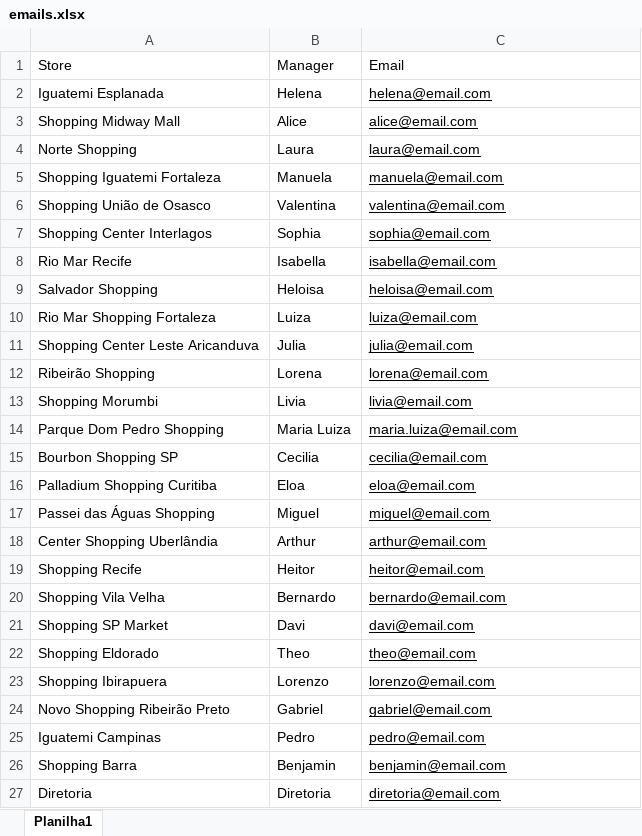
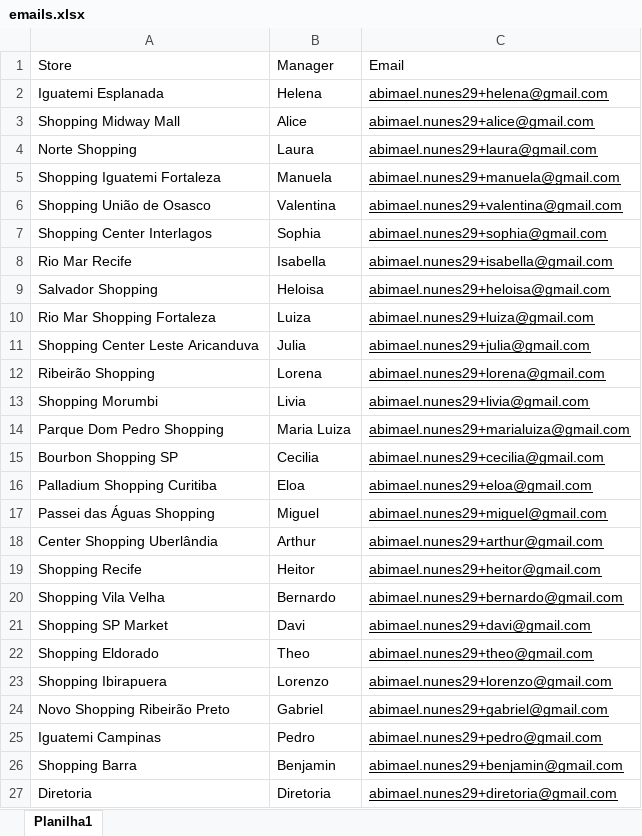
Before and after one commit to abimael-nunes/Store-Indicators-Automation, an Excel workbook: Databases/emails.xlsx, sheet Planilha1, drawn as a sheet; values as stored, in another font and other column widths than the file's, no borders; the diff names each change by its address in the sheet, - before the commit and + after, or states it on an @@ line.

```diff
--- a/Databases/emails.xlsx (sheet Planilha1)
+++ b/Databases/emails.xlsx (sheet Planilha1)
-C2: helena@email.com
+C2: abimael.nunes29+helena@gmail.com
-C3: alice@email.com
+C3: abimael.nunes29+alice@gmail.com
-C4: laura@email.com
+C4: abimael.nunes29+laura@gmail.com
-C5: manuela@email.com
+C5: abimael.nunes29+manuela@gmail.com
-C6: valentina@email.com
+C6: abimael.nunes29+valentina@gmail.com
-C7: sophia@email.com
+C7: abimael.nunes29+sophia@gmail.com
-C8: isabella@email.com
+C8: abimael.nunes29+isabella@gmail.com
-C9: heloisa@email.com
+C9: abimael.nunes29+heloisa@gmail.com
-C10: luiza@email.com
+C10: abimael.nunes29+luiza@gmail.com
-C11: julia@email.com
+C11: abimael.nunes29+julia@gmail.com
-C12: lorena@email.com
+C12: abimael.nunes29+lorena@gmail.com
-C13: livia@email.com
+C13: abimael.nunes29+livia@gmail.com
-C14: maria.luiza@email.com
+C14: abimael.nunes29+marialuiza@gmail.com
-C15: cecilia@email.com
+C15: abimael.nunes29+cecilia@gmail.com
-C16: eloa@email.com
+C16: abimael.nunes29+eloa@gmail.com
-C17: miguel@email.com
+C17: abimael.nunes29+miguel@gmail.com
-C18: arthur@email.com
+C18: abimael.nunes29+arthur@gmail.com
-C19: heitor@email.com
+C19: abimael.nunes29+heitor@gmail.com
-C20: bernardo@email.com
+C20: abimael.nunes29+bernardo@gmail.com
-C21: davi@email.com
+C21: abimael.nunes29+davi@gmail.com
-C22: theo@email.com
+C22: abimael.nunes29+theo@gmail.com
-C23: lorenzo@email.com
+C23: abimael.nunes29+lorenzo@gmail.com
-C24: gabriel@email.com
+C24: abimael.nunes29+gabriel@gmail.com
-C25: pedro@email.com
+C25: abimael.nunes29+pedro@gmail.com
-C26: benjamin@email.com
+C26: abimael.nunes29+benjamin@gmail.com
-C27: diretoria@email.com
+C27: abimael.nunes29+diretoria@gmail.com
```
Also changed, not shown: Backup/Bourbon Shopping SP/12_26_Bourbon Shopping SP.xlsx, Backup/Novo Shopping Ribeirão Preto/12_26_Novo Shopping Ribeirão Preto.xlsx, 25 other files.
